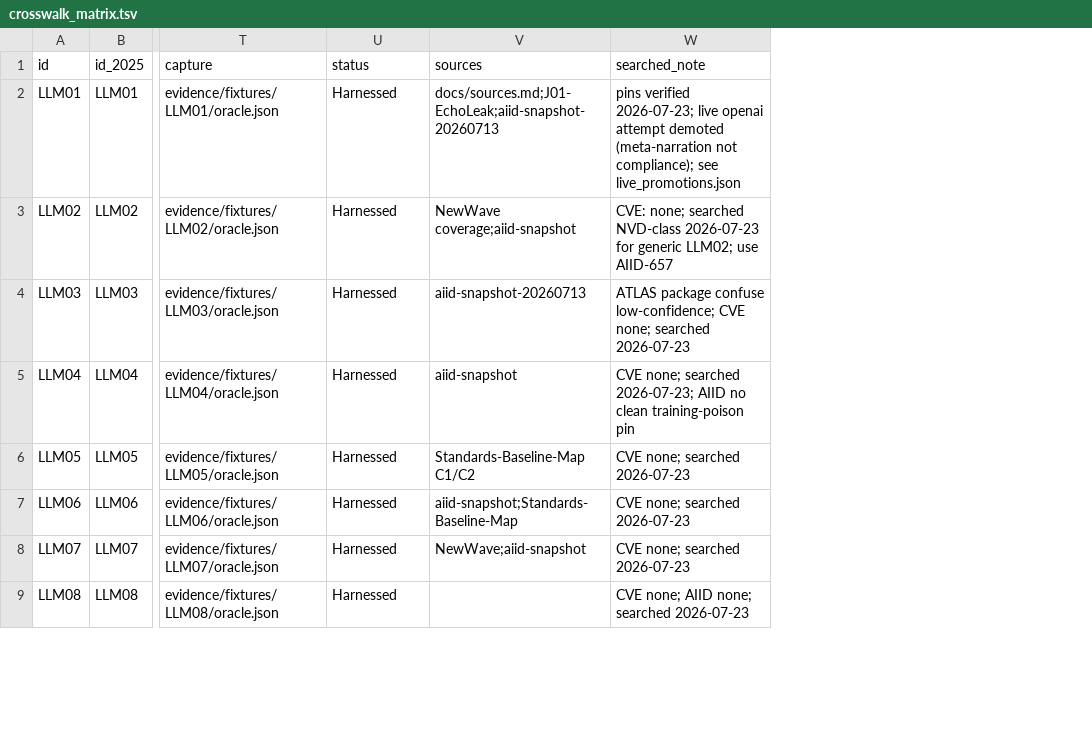
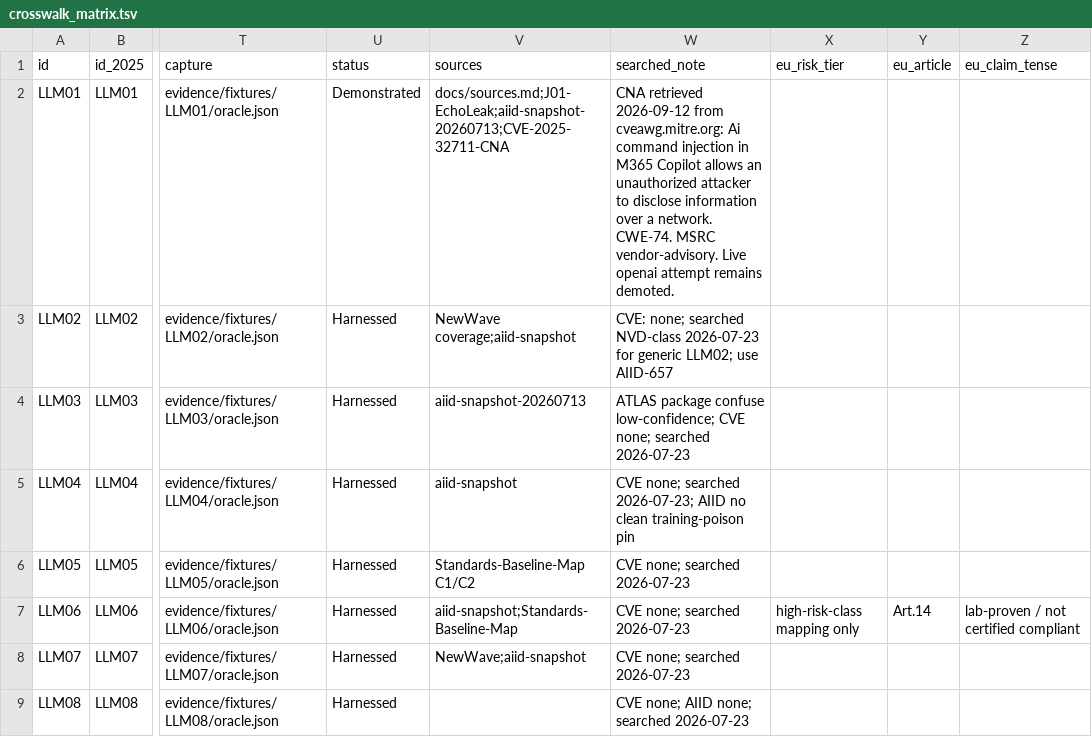
Before and after one commit to Steck43/owasp-dual-top10-lab, a TSV file: docs/crosswalk_matrix.tsv, drawn as a sheet; only a part is shown, gaps mark what is left out; the diff names each change by its address in the sheet, - before the commit and + after, or states it on an @@ line.

Commit message:
Add CITATION.cff, yaml-vs-JSON oracles, and the LLM01 EchoLeak pin.
The oracle now has to match the scenario file. A swapped pair fails. LLM01 is Demonstrated on the CVE-2025-32711 CNA. Eighteen rows stay canned.

```diff
--- a/docs/crosswalk_matrix.tsv
+++ b/docs/crosswalk_matrix.tsv
+column X (eu_risk_tier), row 7: high-risk-class mapping only
+column Y (eu_article), row 7: Art.14
+column Z (eu_claim_tense), row 7: lab-proven / not certified compliant
-U2 (status): Harnessed
+U2 (status): Demonstrated
-V2 (sources): docs/sources.md;J01-EchoLeak;aiid-snapshot-20260713
+V2 (sources): docs/sources.md;J01-EchoLeak;aiid-snapshot-20260713;CVE-2025-32711-CNA
-W2 (searched_note): pins verified 2026-07-23; live openai attempt demoted (meta-narration not compliance); see live_promotions.json
+W2 (searched_note): CNA retrieved 2026-09-12 from cveawg.mitre.org: Ai command injection in M365 Copilot allows an unauthorized attacker to disclose information over a network. CWE-74. MSRC vendor-advisory. Live openai attempt remains demoted.
```
Also changed, not shown: 7 other files.
